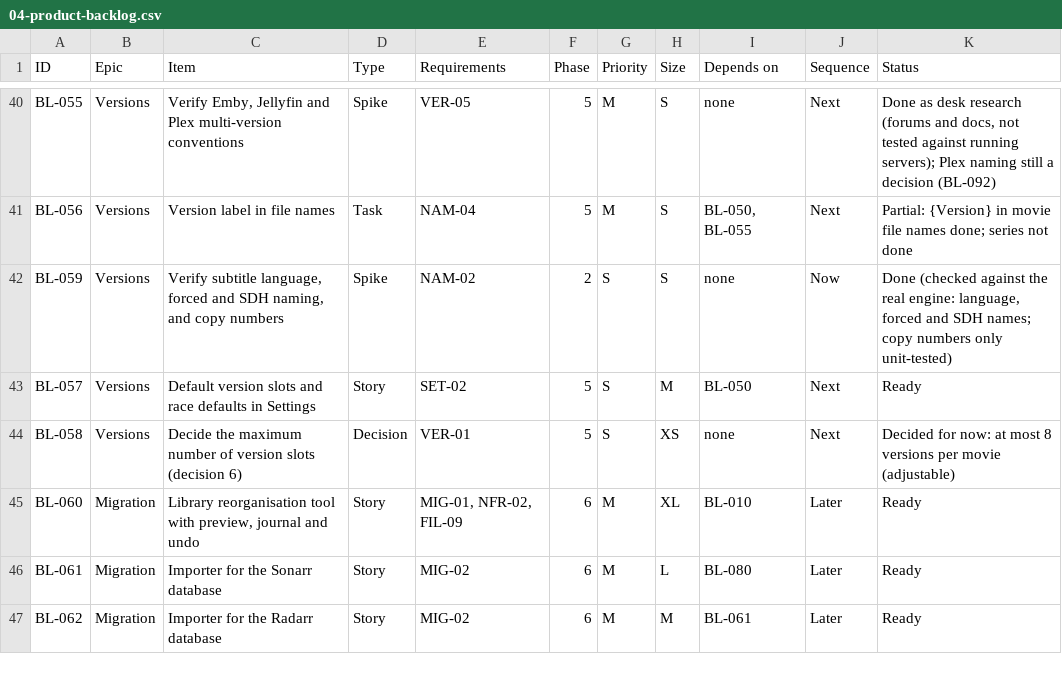
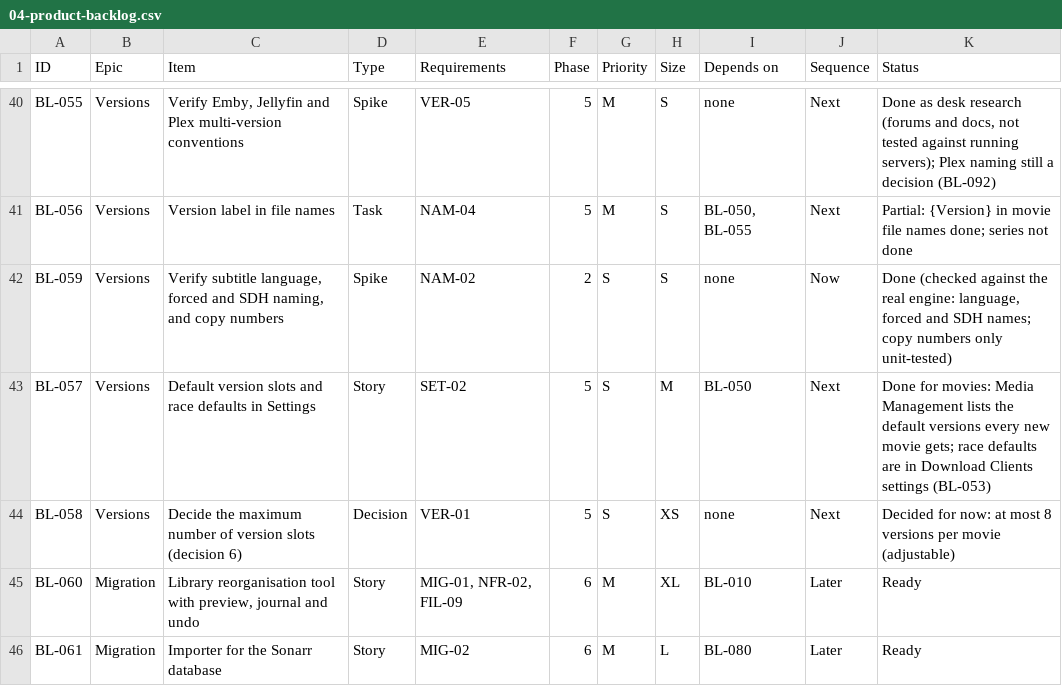
Before and after one commit to flintstrike-nz/Cinnabarr, a CSV file: docs/product/04-product-backlog.csv, drawn as a sheet; only a part is shown, gaps mark what is left out; the shorter side is filled out with more unchanged rows.

```diff
--- a/docs/product/04-product-backlog.csv
+++ b/docs/product/04-product-backlog.csv
@@ -42,3 +42,3 @@ BL-056,Versions,Version label in file names,Task,NAM-04,5,M,S,"BL-050, BL-055",N
 BL-059,Versions,"Verify subtitle language, forced and SDH naming, and copy numbers",Spike,NAM-02,2,S,S,none,Now,"Done (checked against the real engine: language, forced and SDH names; copy numbers only unit-tested)"
-BL-057,Versions,Default version slots and race defaults in Settings,Story,SET-02,5,S,M,BL-050,Next,Ready
+BL-057,Versions,Default version slots and race defaults in Settings,Story,SET-02,5,S,M,BL-050,Next,"Done for movies: Media Management lists the default versions every new movie gets; race defaults are in Download Clients settings (BL-053)"
 BL-058,Versions,Decide the maximum number of version slots (decision 6),Decision,VER-01,5,S,XS,none,Next,"Decided for now: at most 8 versions per movie (adjustable)"
```
Also changed, not shown: 10 other files.
